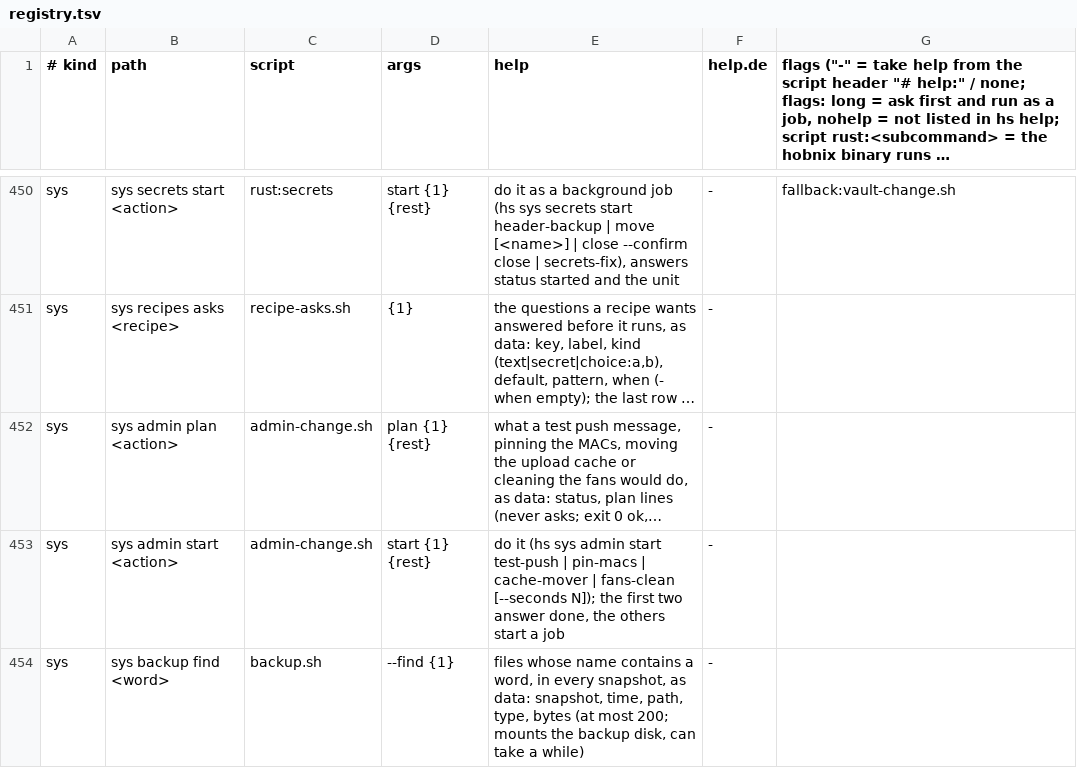
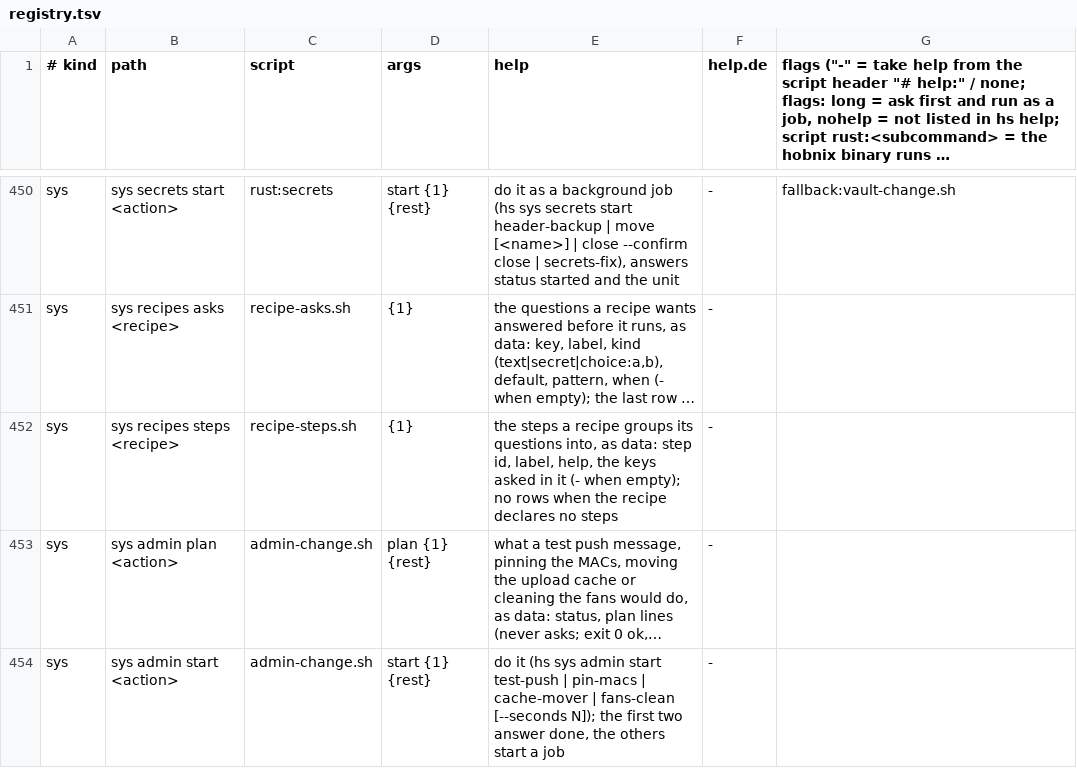
Before and after one commit to hobnix/server, a TSV file: scripts/lib/registry.tsv, drawn as a sheet; only a part is shown, gaps mark what is left out; the shorter side is filled out with more unchanged rows; long unchanged cells end in …; the diff names each change by its address in the sheet, - before the commit and + after, or states it on an @@ line.

Commit message:
Recipe step wizard in the web interface (ADR 0018 stage 1)
The Run dialog asks in steps built from # ask: lines plus new # step: and
# help: header lines (hs sys recipes steps), then the container name and a
review with the plan. Secrets stay on stdin. Refs #408.

```diff
--- a/scripts/lib/registry.tsv
+++ b/scripts/lib/registry.tsv
+row 452: sys | sys recipes steps <recipe> | recipe-steps.sh | {1} | the steps a recipe groups its questions into, as data: step id, label, help, the keys asked in it (- when empty); no rows when the recipe declares no steps | -
```
Also changed, not shown: docs/adr/0012-roles-sys-rows.tsv, 12 other files.
